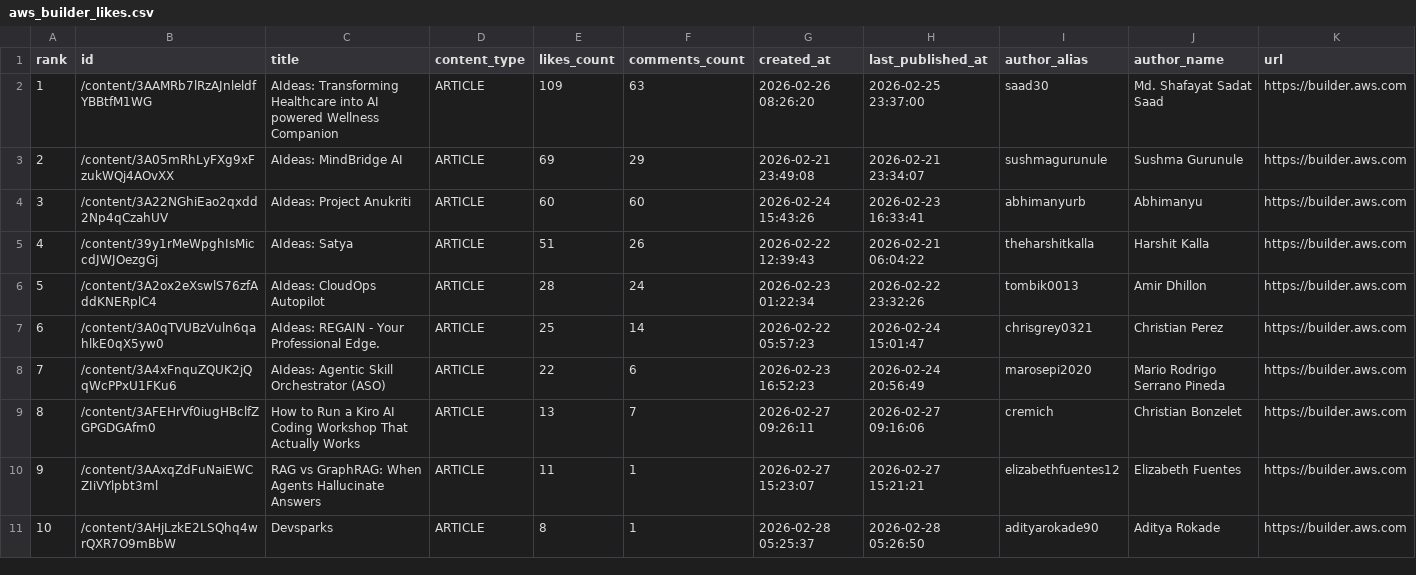
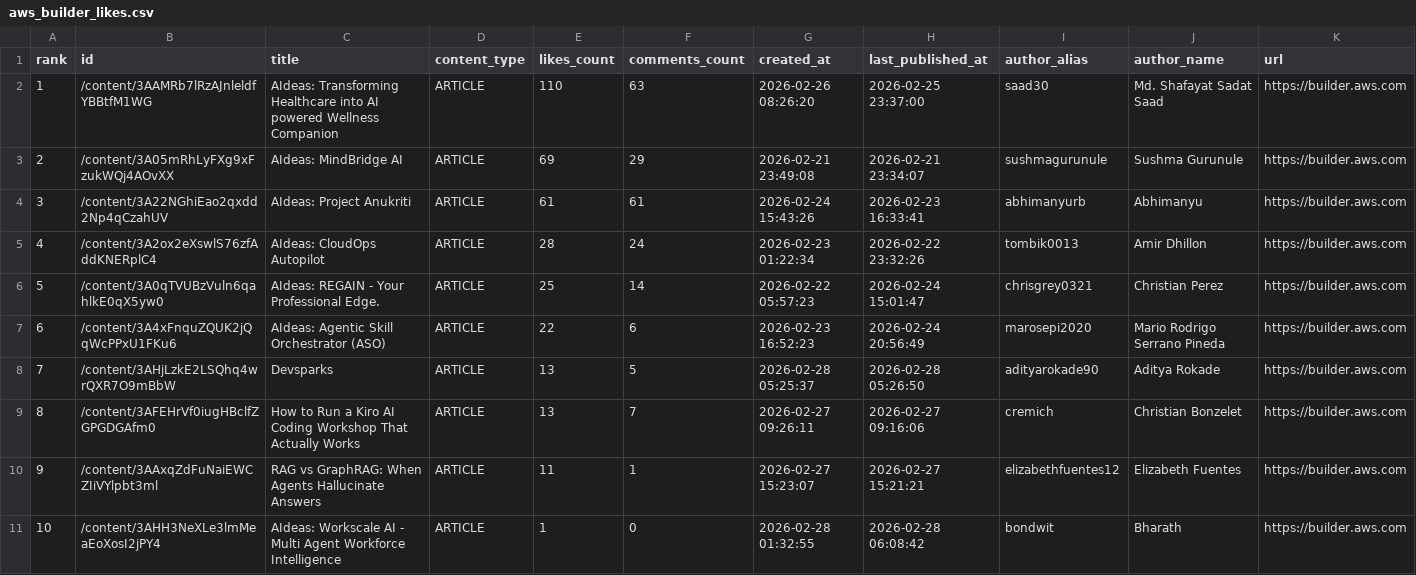
Before and after one commit to shafayatsaad/webscrap, a CSV file: aws_builder_likes.csv, drawn as a sheet; removed rows and columns are numbered as before the commit, all else as after; the diff names each change by its address in the sheet, - before the commit and + after, or states it on an @@ line.

```diff
--- a/aws_builder_likes.csv
+++ b/aws_builder_likes.csv
-E2 (likes_count): 109
+E2 (likes_count): 110
-E4 (likes_count): 60
+E4 (likes_count): 61
-F4 (comments_count): 60
+F4 (comments_count): 61
-row 5: 4 | /content/39y1rMeWpghIsMiccdJWJOezgGj | AIdeas: Satya | ARTICLE | 51 | 26 | 2026-02-22 12:39:43 | 2026-02-21 06:04:22 | theharshitkalla | Harshit Kalla | https://builder.aws.com
@@ column A (rank) renumbered between rows 5 and 7 @@
+row 8: 7 | /content/3AHjLzkE2LSQhq4wrQXR7O9mBbW | Devsparks | ARTICLE | 13 | 5 | 2026-02-28 05:25:37 | 2026-02-28 05:26:50 | adityarokade90 | Aditya Rokade | https://builder.aws.com
-row 11: 10 | /content/3AHjLzkE2LSQhq4wrQXR7O9mBbW | Devsparks | ARTICLE | 8 | 1 | 2026-02-28 05:25:37 | 2026-02-28 05:26:50 | adityarokade90 | Aditya Rokade | https://builder.aws.com
+row 11: 10 | /content/3AHH3NeXLe3lmMeaEoXosI2jPY4 | AIdeas: Workscale AI - Multi Agent Workforce Intelligence | ARTICLE | 1 | 0 | 2026-02-28 01:32:55 | 2026-02-28 06:08:42 | bondwit | Bharath | https://builder.aws.com
```
Also changed, not shown: 2 other files.
